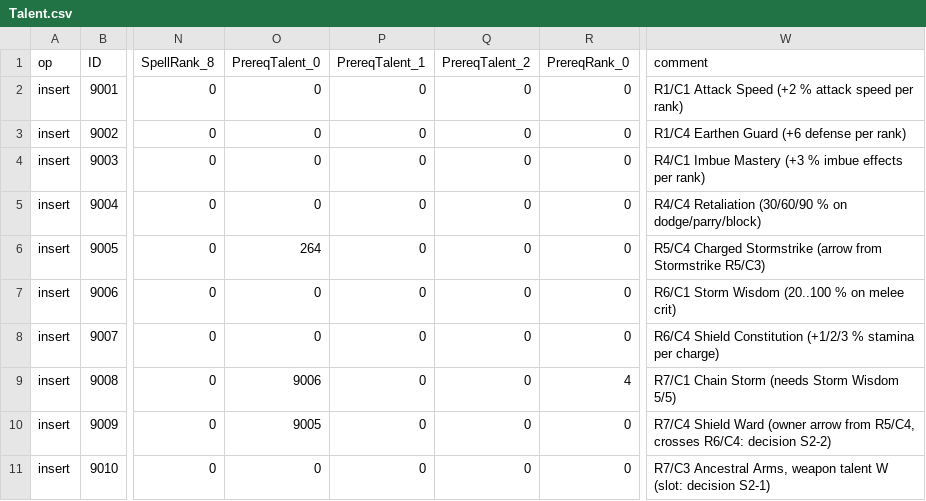
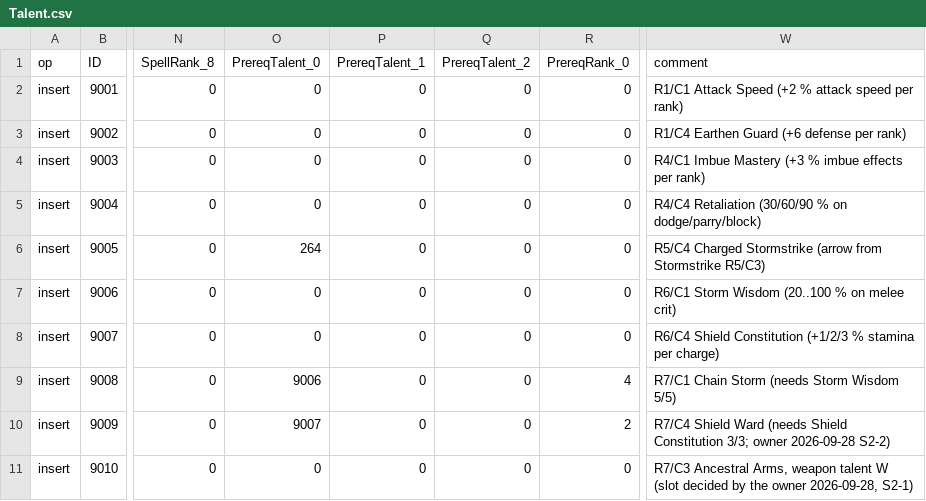
Before and after one commit to Cilverkrow/twow-repo, a CSV file: ops/clientpatch/changes/0357-shaman-talents/Talent.csv, drawn as a sheet; only a part is shown, gaps mark what is left out; the diff names each change by its address in the sheet, - before the commit and + after, or states it on an @@ line.

```diff
--- a/ops/clientpatch/changes/0357-shaman-talents/Talent.csv
+++ b/ops/clientpatch/changes/0357-shaman-talents/Talent.csv
-O10 (PrereqTalent_0): 9005
+O10 (PrereqTalent_0): 9007
-R10 (PrereqRank_0): 0
+R10 (PrereqRank_0): 2
-W10 (comment): …Shield Ward (owner arrow from R5/C4, crosses R6/C4: decision S2-2)
+W10 (comment): …Shield Ward (needs Shield Constitution 3/3; owner 2026-09-28 S2-2)
-W11 (comment): …talent W (slot: decision S2-1)
+W11 (comment): …talent W (slot decided by the owner 2026-09-28, S2-1)
```
Also changed, not shown: 3 other files.
